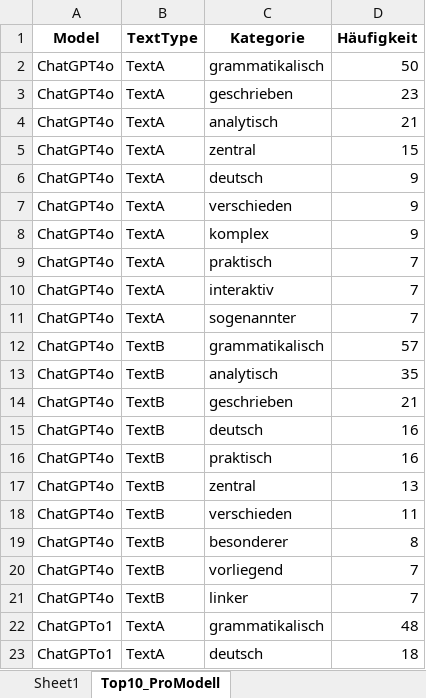
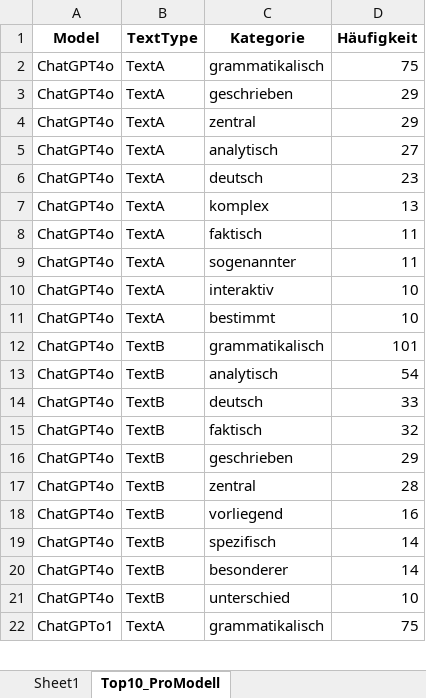
Before and after one commit to DayJay1992/SemanticAIAnalysis, an Excel workbook: NLTK/Neu/Kategorisierungen_A/kategorie_vergleich.xlsx, sheet Top10_ProModell, drawn as a sheet; only a part is shown; values as stored, in another font and other column widths than the file's, no borders; removed rows and columns are numbered as before the commit, all else as after; the diff covers the shown part only; the diff names each change by its address in the sheet, - before the commit and + after, or states it on an @@ line.

```diff
--- a/NLTK/Neu/Kategorisierungen_A/kategorie_vergleich.xlsx (sheet Top10_ProModell)
+++ b/NLTK/Neu/Kategorisierungen_A/kategorie_vergleich.xlsx (sheet Top10_ProModell)
-D2 (Häufigkeit): 50
+D2 (Häufigkeit): 75
-D3 (Häufigkeit): 23
+D3 (Häufigkeit): 29
-row 4: ChatGPT4o | TextA | analytisch | 21
-D4 (Häufigkeit): 15
+D4 (Häufigkeit): 29
-C5 (Kategorie): deutsch
+C5 (Kategorie): analytisch
-D5 (Häufigkeit): 9
+D5 (Häufigkeit): 27
-C6 (Kategorie): verschieden
+C6 (Kategorie): deutsch
-D6 (Häufigkeit): 9
+D6 (Häufigkeit): 23
-D7 (Häufigkeit): 9
+D7 (Häufigkeit): 13
-C8 (Kategorie): praktisch
+C8 (Kategorie): faktisch
-D8 (Häufigkeit): 7
+D8 (Häufigkeit): 11
+row 9: ChatGPT4o | TextA | sogenannter | 11
-D10:D11 (Häufigkeit): 7
+D10:D11 (Häufigkeit): 10
-C11 (Kategorie): sogenannter
+C11 (Kategorie): bestimmt
-D12 (Häufigkeit): 57
+D12 (Häufigkeit): 101
-D13 (Häufigkeit): 35
+D13 (Häufigkeit): 54
-row 14: ChatGPT4o | TextB | geschrieben | 21
-D14 (Häufigkeit): 16
+D14 (Häufigkeit): 33
-C15 (Kategorie): praktisch
+C15 (Kategorie): faktisch
-D15 (Häufigkeit): 16
+D15 (Häufigkeit): 32
+row 16: ChatGPT4o | TextB | geschrieben | 29
-D17 (Häufigkeit): 13
+D17 (Häufigkeit): 28
-C18 (Kategorie): verschieden
+C18 (Kategorie): vorliegend
-D18 (Häufigkeit): 11
+D18 (Häufigkeit): 16
-C19 (Kategorie): besonderer
+C19 (Kategorie): spezifisch
-D19 (Häufigkeit): 8
+D19 (Häufigkeit): 14
-C20 (Kategorie): vorliegend
+C20 (Kategorie): besonderer
-D20 (Häufigkeit): 7
+D20 (Häufigkeit): 14
-C21 (Kategorie): linker
+C21 (Kategorie): unterschied
-D21 (Häufigkeit): 7
+D21 (Häufigkeit): 10
-D22 (Häufigkeit): 48
+D22 (Häufigkeit): 75
-row 23: ChatGPTo1 | TextA | deutsch | 18
```
Also changed, not shown: other rows of this sheet, sheet Sheet1, NLTK/Neu/Kategorisierungen_ADJADV/kategorie_vergleich.xlsx, NLTK/Neu/Kategorisierungen_Adv/kategorie_vergleich.xlsx, 10 other files.
